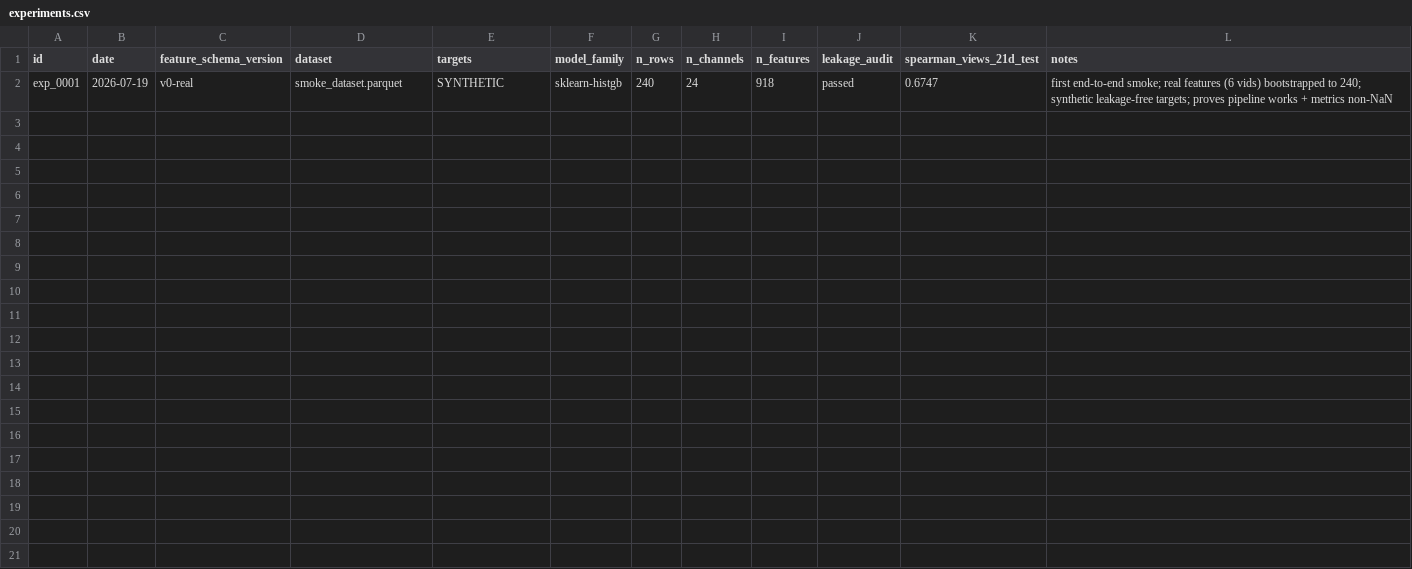
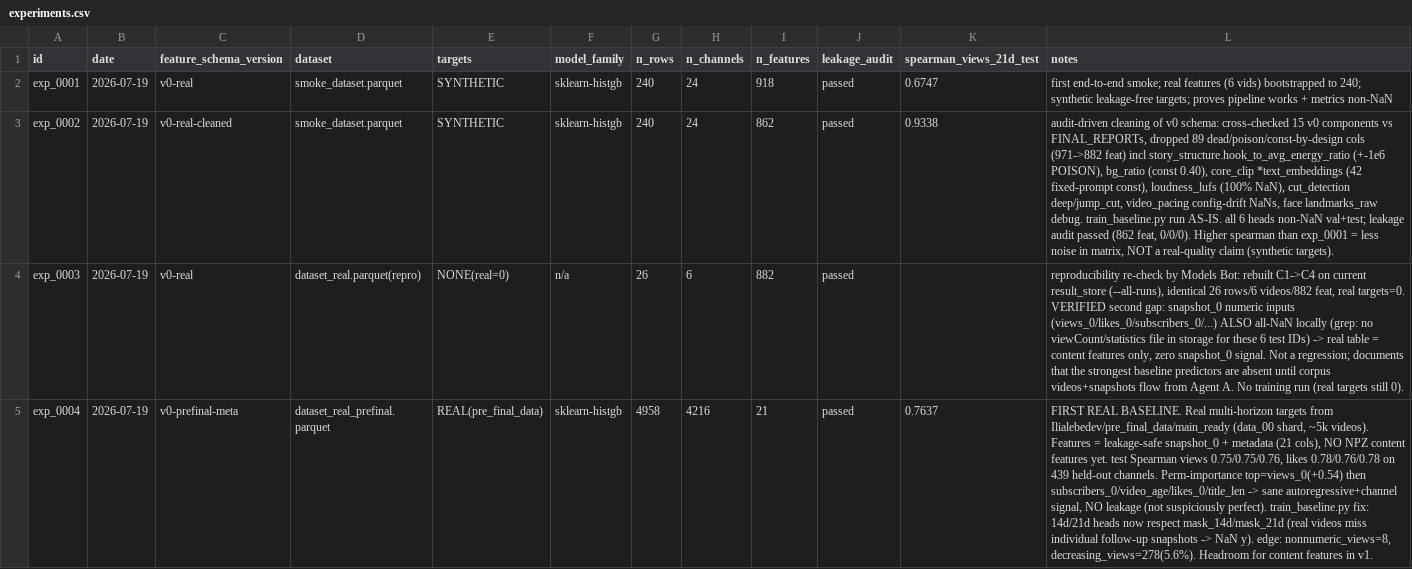
Before and after one commit to lebedev-ilia/TrendFlowML, a CSV file: Models/state/experiments.csv, drawn as a sheet; the diff names each change by its address in the sheet, - before the commit and + after, or states it on an @@ line.

```diff
--- a/Models/state/experiments.csv
+++ b/Models/state/experiments.csv
+row 3: exp_0002 | 2026-07-19 | v0-real-cleaned | smoke_dataset.parquet | SYNTHETIC | sklearn-histgb | 240 | 24 | 862 | passed | 0.9338 | audit-driven cleaning of v0 schema: cross-checked 15 v0 components vs FINAL_REPORTs, dropped 89 dead/poison/const-by-design cols (971->882 feat) incl story_structure.hook_to_avg_energy_ratio (+-1e6 POISON), bg_ratio (const 0.40), core_clip *text_embeddings (42 fixed-prompt const), loudness_lufs (100% NaN), cut_detection deep/jump_cut, video_pacing config-drift NaNs, face landmarks_raw debug. train_baseline.py run AS-IS. all 6 heads non-NaN val+test; leakage audit passed (862 feat, 0/0/0). Higher spearman than exp_0001 = less noise in matrix, NOT a real-quality claim (synthetic targets).
+row 4: exp_0003 | 2026-07-19 | v0-real | dataset_real.parquet(repro) | NONE(real=0) | n/a | 26 | 6 | 882 | passed |  | reproducibility re-check by Models Bot: rebuilt C1->C4 on current result_store (--all-runs), identical 26 rows/6 videos/882 feat, real targets=0. VERIFIED second gap: snapshot_0 numeric inputs (views_0/likes_0/subscribers_0/...) ALSO all-NaN locally (grep: no viewCount/statistics file in storage for these 6 test IDs) -> real table = content features only, zero snapshot_0 signal. Not a regression; documents that the strongest baseline predictors are absent until corpus videos+snapshots flow from Agent A. No training run (real targets still 0).
+row 5: exp_0004 | 2026-07-19 | v0-prefinal-meta | dataset_real_prefinal.parquet | REAL(pre_final_data) | sklearn-histgb | 4958 | 4216 | 21 | passed | 0.7637 | FIRST REAL BASELINE. Real multi-horizon targets from Ilialebedev/pre_final_data/main_ready (data_00 shard, ~5k videos). Features = leakage-safe snapshot_0 + metadata (21 cols), NO NPZ content features yet. test Spearman views 0.75/0.75/0.76, likes 0.78/0.76/0.78 on 439 held-out channels. Perm-importance top=views_0(+0.54) then subscribers_0/video_age/likes_0/title_len -> sane autoregressive+channel signal, NO leakage (not suspiciously perfect). train_baseline.py fix: 14d/21d heads now respect mask_14d/mask_21d (real videos miss individual follow-up snapshots -> NaN y). edge: nonnumeric_views=8, decreasing_views=278(5.6%). Headroom for content features in v1.
```
Also changed, not shown: 12 other files.
